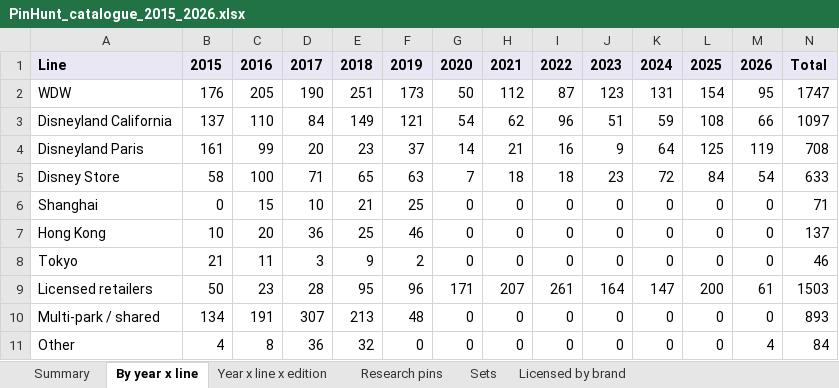
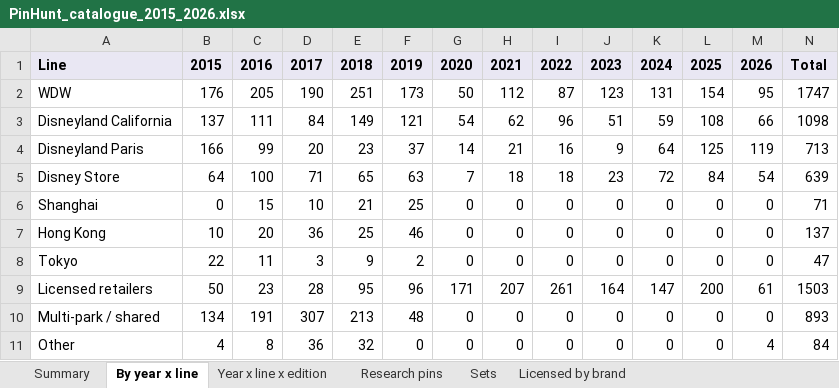
Before and after one commit to alperahmet1990-debug/Pin-hunt-uk, an Excel workbook: docs/research/catalogue-backfill/PinHunt_catalogue_2015_2026.xlsx, sheet By year x line, drawn as a sheet; values as stored, in another font and other column widths than the file's, no borders; the diff names each change by its address in the sheet, - before the commit and + after, or states it on an @@ line.

```diff
--- a/docs/research/catalogue-backfill/PinHunt_catalogue_2015_2026.xlsx (sheet By year x line)
+++ b/docs/research/catalogue-backfill/PinHunt_catalogue_2015_2026.xlsx (sheet By year x line)
-C3: 110
+C3: 111
-N3: 1097
+N3: 1098
-B4: 161
+B4: 166
-N4: 708
+N4: 713
-B5: 58
+B5: 64
-N5: 633
+N5: 639
-B8: 21
+B8: 22
-N8: 46
+N8: 47
```
Also changed, not shown: sheet Research pins, sheet Sets, sheet Year x line x edition, sheet Summary, 18 other files.
